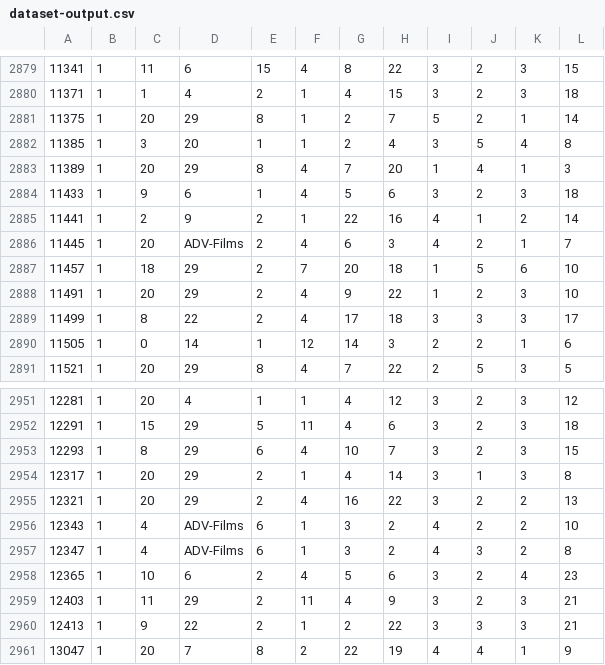
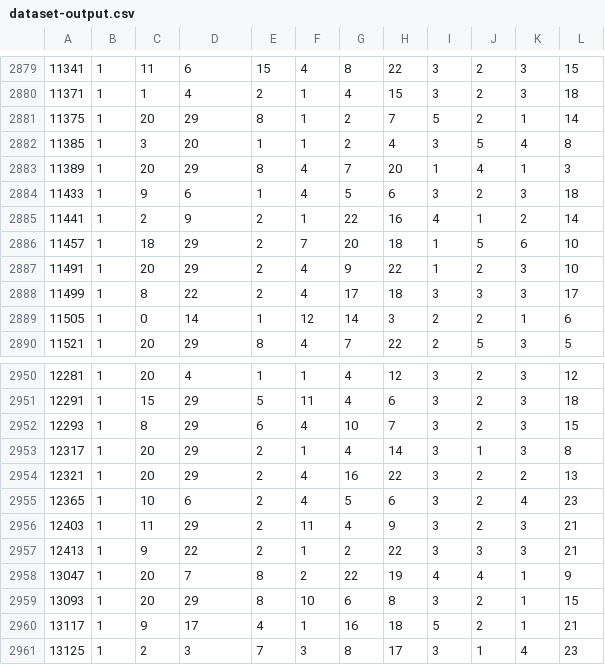
Before and after one commit to AlucardFAS/QU-Animes-bot-telegram, a CSV file: data/dataset-output.csv, drawn as a sheet; only a part is shown, gaps mark what is left out; the shorter side is filled out with more unchanged rows.

Commit message:
remove wrong data

```diff
--- a/data/dataset-output.csv
+++ b/data/dataset-output.csv
@@ -2885,3 +2885,2 @@
 11441,1,2,9,2,1,22,16,4,1,2,14
-11445,1,20,ADV-Films,2,4,6,3,4,2,1,7
 11457,1,18,29,2,7,20,18,1,5,6,10
@@ -2955,4 +2954,2 @@
 12321,1,20,29,2,4,16,22,3,2,2,13
-12343,1,4,ADV-Films,6,1,3,2,4,2,2,10
-12347,1,4,ADV-Films,6,1,3,2,4,3,2,8
 12365,1,10,6,2,4,5,6,3,2,4,23
```
